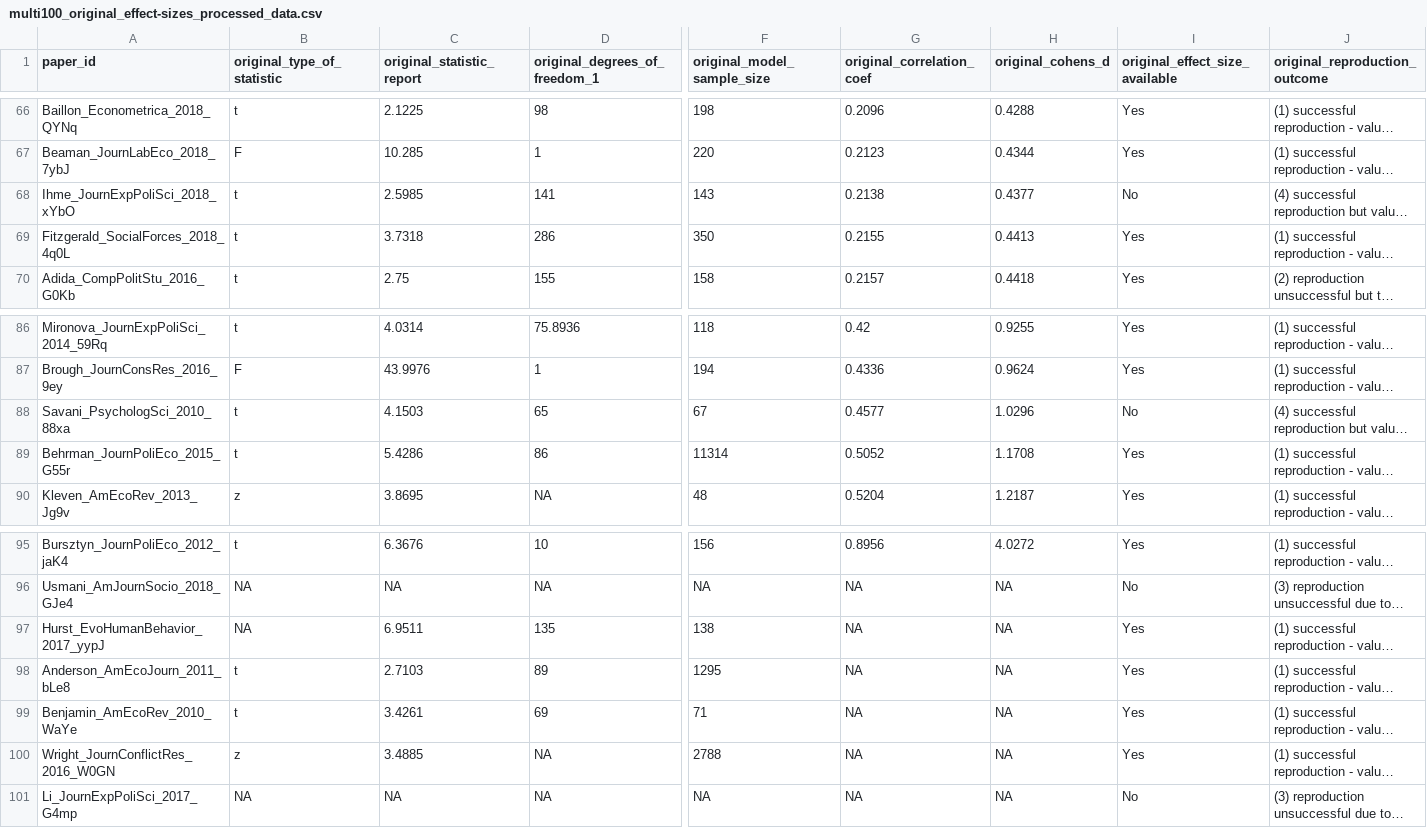
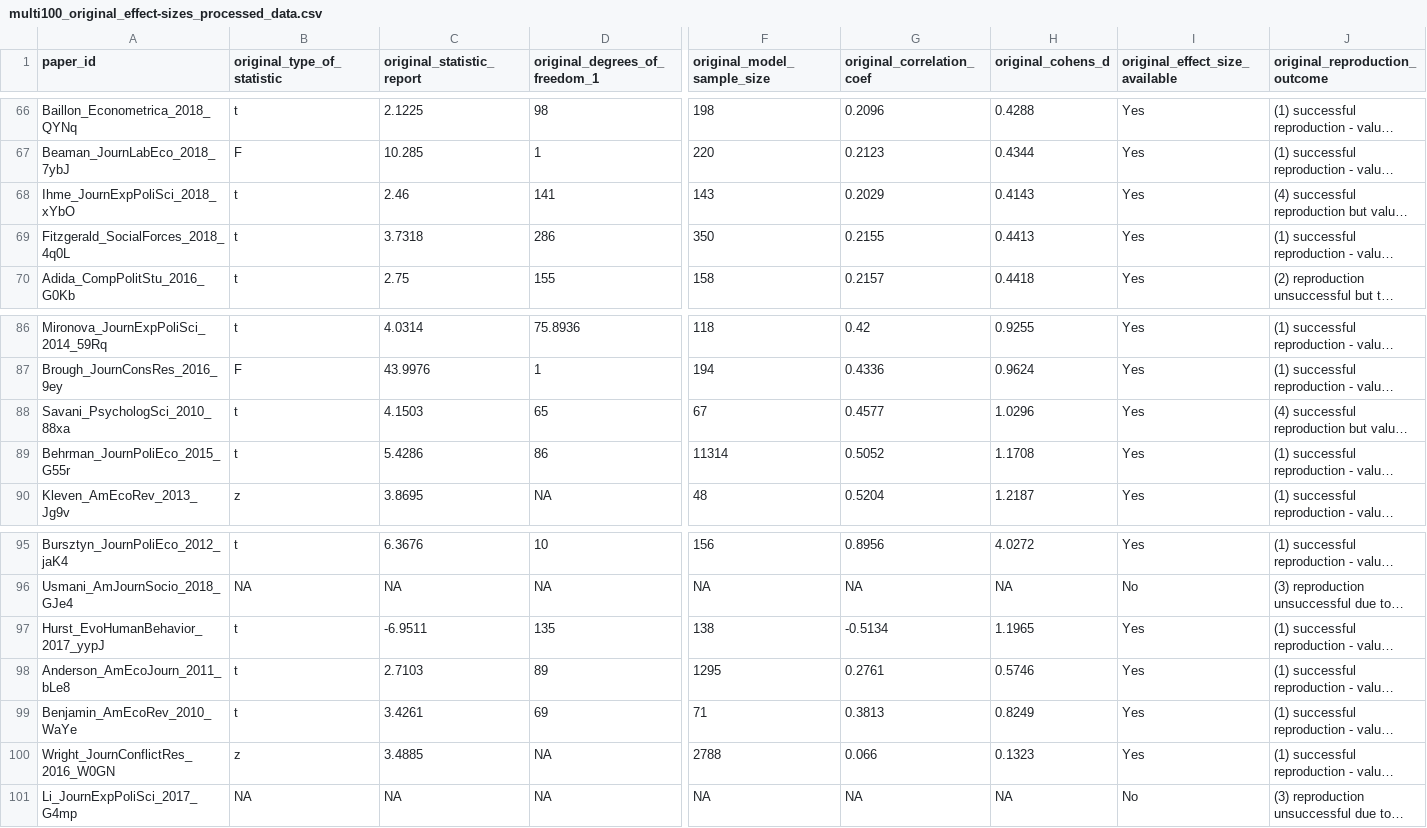
Before and after one commit to marton-balazs-kovacs/multi100, a CSV file: data/processed/multi100_original_effect-sizes_processed_data.csv, drawn as a sheet; only a part is shown, gaps mark what is left out; long unchanged cells end in …; the diff covers the shown part only; the diff names each change by its address in the sheet, - before the commit and + after, or states it on an @@ line.

```diff
--- a/data/processed/multi100_original_effect-sizes_processed_data.csv
+++ b/data/processed/multi100_original_effect-sizes_processed_data.csv
-C68 (original_statistic_report): 2.5985
+C68 (original_statistic_report): 2.46
-G68 (original_correlation_coef): 0.2138
+G68 (original_correlation_coef): 0.2029
-H68 (original_cohens_d): 0.4377
+H68 (original_cohens_d): 0.4143
-I68 (original_effect_size_available): No
+I68 (original_effect_size_available): Yes
-I88 (original_effect_size_available): No
+I88 (original_effect_size_available): Yes
-B97 (original_type_of_statistic): NA
+B97 (original_type_of_statistic): t
-C97 (original_statistic_report): 6.9511
+C97 (original_statistic_report): -6.9511
-G97 (original_correlation_coef): NA
+G97 (original_correlation_coef): -0.5134
-H97 (original_cohens_d): NA
+H97 (original_cohens_d): 1.1965
-G98 (original_correlation_coef): NA
+G98 (original_correlation_coef): 0.2761
-H98 (original_cohens_d): NA
+H98 (original_cohens_d): 0.5746
-G99 (original_correlation_coef): NA
+G99 (original_correlation_coef): 0.3813
-H99 (original_cohens_d): NA
+H99 (original_cohens_d): 0.8249
-G100 (original_correlation_coef): NA
+G100 (original_correlation_coef): 0.066
-H100 (original_cohens_d): NA
+H100 (original_cohens_d): 0.1323
```
Also changed, not shown: 35 edited cells elsewhere in this file, data/processed/multi100_reanalyzed_effect-sizes_processed_data.csv, data/raw/multi100_claim-direction-review_raw_data.csv, 51 other files.
